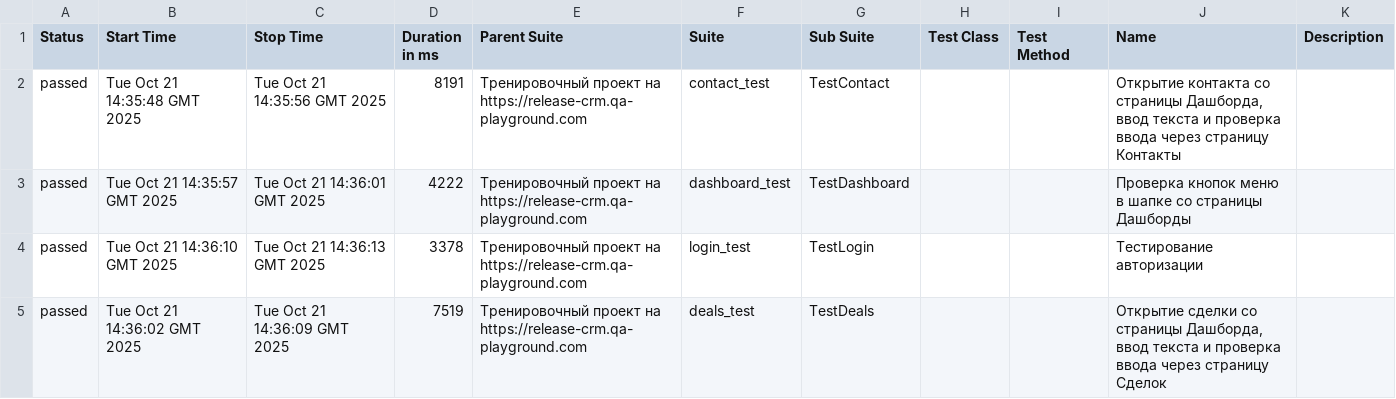
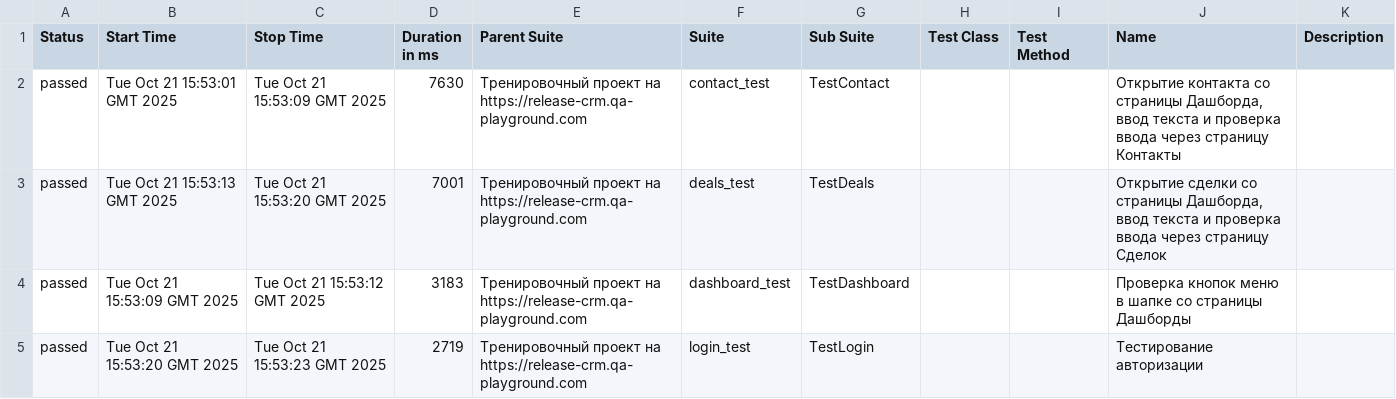
Before and after one commit to yaroslav1171717/Page_Object_Model_DZ, a CSV file: data/suites.csv, drawn as a sheet.

```diff
--- a/data/suites.csv
+++ b/data/suites.csv
@@ -1,5 +1,5 @@
 "Status","Start Time","Stop Time","Duration in ms","Parent Suite","Suite","Sub Suite","Test Class","Test Method","Name","Description"
-"passed","Tue Oct 21 14:35:48 GMT 2025","Tue Oct 21 14:35:56 GMT 2025","8191","Тренировочный проект на https://release-crm.qa-playground.com","contact_test","TestContact","","","Открытие контакта со страницы Дашборда, ввод текста и проверка ввода через страницу Контакты",""
-"passed","Tue Oct 21 14:35:57 GMT 2025","Tue Oct 21 14:36:01 GMT 2025","4222","Тренировочный проект на https://release-crm.qa-playground.com","dashboard_test","TestDashboard","","","Проверка кнопок меню в шапке со страницы Дашборды",""
-"passed","Tue Oct 21 14:36:10 GMT 2025","Tue Oct 21 14:36:13 GMT 2025","3378","Тренировочный проект на https://release-crm.qa-playground.com","login_test","TestLogin","","","Тестирование авторизации",""
-"passed","Tue Oct 21 14:36:02 GMT 2025","Tue Oct 21 14:36:09 GMT 2025","7519","Тренировочный проект на https://release-crm.qa-playground.com","deals_test","TestDeals","","","Открытие сделки со страницы Дашборда, ввод текста и проверка ввода через страницу Сделок",""
+"passed","Tue Oct 21 15:53:01 GMT 2025","Tue Oct 21 15:53:09 GMT 2025","7630","Тренировочный проект на https://release-crm.qa-playground.com","contact_test","TestContact","","","Открытие контакта со страницы Дашборда, ввод текста и проверка ввода через страницу Контакты",""
+"passed","Tue Oct 21 15:53:13 GMT 2025","Tue Oct 21 15:53:20 GMT 2025","7001","Тренировочный проект на https://release-crm.qa-playground.com","deals_test","TestDeals","","","Открытие сделки со страницы Дашборда, ввод текста и проверка ввода через страницу Сделок",""
+"passed","Tue Oct 21 15:53:09 GMT 2025","Tue Oct 21 15:53:12 GMT 2025","3183","Тренировочный проект на https://release-crm.qa-playground.com","dashboard_test","TestDashboard","","","Проверка кнопок меню в шапке со страницы Дашборды",""
+"passed","Tue Oct 21 15:53:20 GMT 2025","Tue Oct 21 15:53:23 GMT 2025","2719","Тренировочный проект на https://release-crm.qa-playground.com","login_test","TestLogin","","","Тестирование авторизации",""
```
Also changed, not shown: 21 other files.
